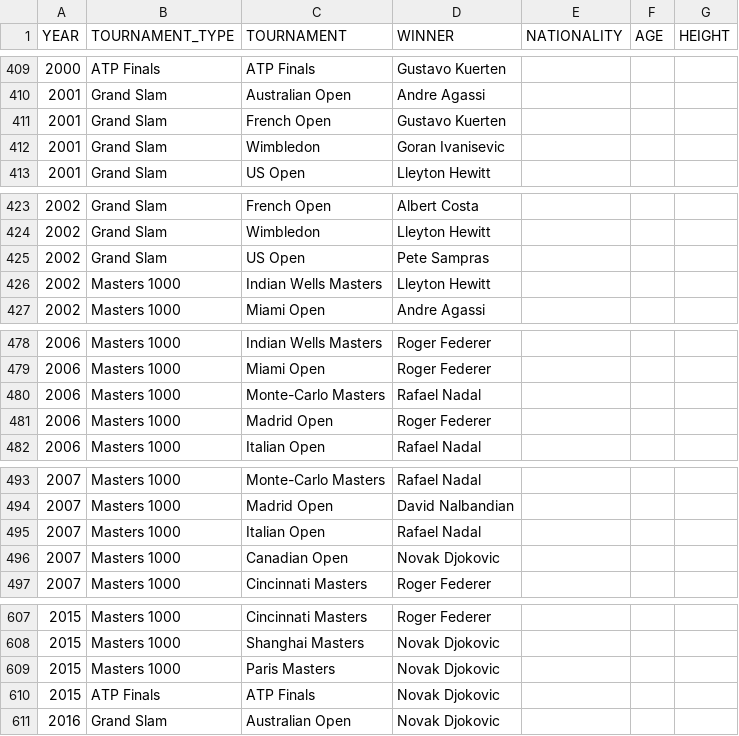
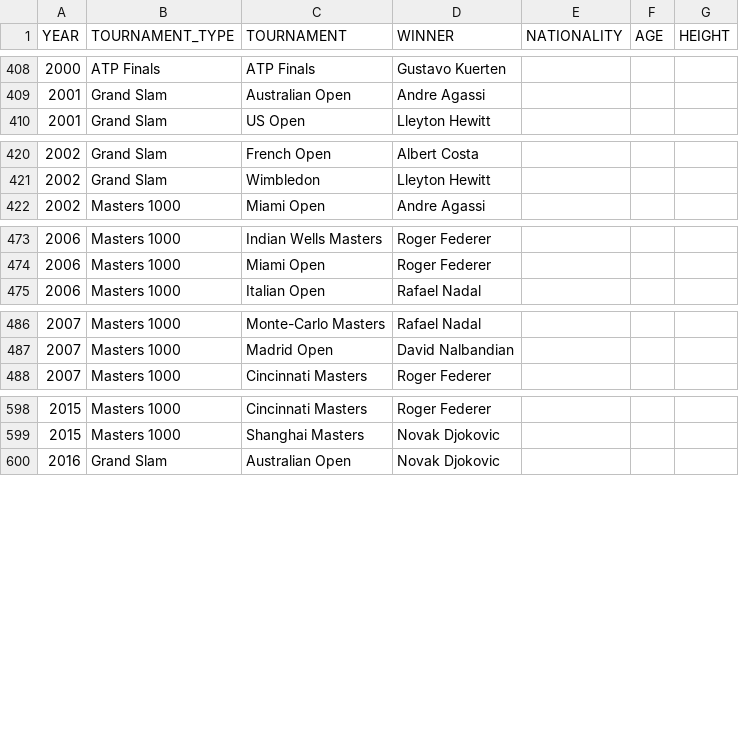
Before and after one commit to NielsMinssen/GrandSlamChampions, a CSV file: data/tennis/scrap_results.csv, drawn as a sheet; only a part is shown, gaps mark what is left out; the diff covers the shown part only; the diff names each change by its address in the sheet, - before the commit and + after, or states it on an @@ line.

```diff
--- a/data/tennis/scrap_results.csv
+++ b/data/tennis/scrap_results.csv
-row 411: 2001 | Grand Slam | French Open | Gustavo Kuerten
-row 412: 2001 | Grand Slam | Wimbledon | Goran Ivanisevic
-row 425: 2002 | Grand Slam | US Open | Pete Sampras
-row 426: 2002 | Masters 1000 | Indian Wells Masters | Lleyton Hewitt
-row 480: 2006 | Masters 1000 | Monte-Carlo Masters | Rafael Nadal
-row 481: 2006 | Masters 1000 | Madrid Open | Roger Federer
-row 495: 2007 | Masters 1000 | Italian Open | Rafael Nadal
-row 496: 2007 | Masters 1000 | Canadian Open | Novak Djokovic
-row 609: 2015 | Masters 1000 | Paris Masters | Novak Djokovic
-row 610: 2015 | ATP Finals | ATP Finals | Novak Djokovic
```
Also changed, not shown: 1 removed row elsewhere in this file, data/tennis/scrap_results_aggregated.csv.
